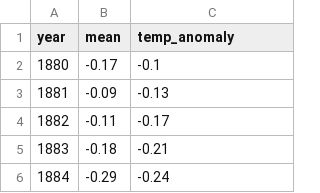
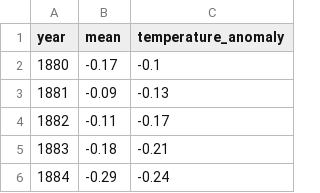
Before and after one commit to Jaspikesper/global_temperature_regression, a CSV file: data/Temperature_Data.csv, drawn as a sheet; only a part is shown.

```diff
--- a/data/Temperature_Data.csv
+++ b/data/Temperature_Data.csv
@@ -1,2 +1,2 @@
-year,mean,temp_anomaly
+year,mean,temperature_anomaly
 1880,-0.17,-0.1
```
Also changed, not shown: data/merged_co2_temp.csv, 6 other files.
